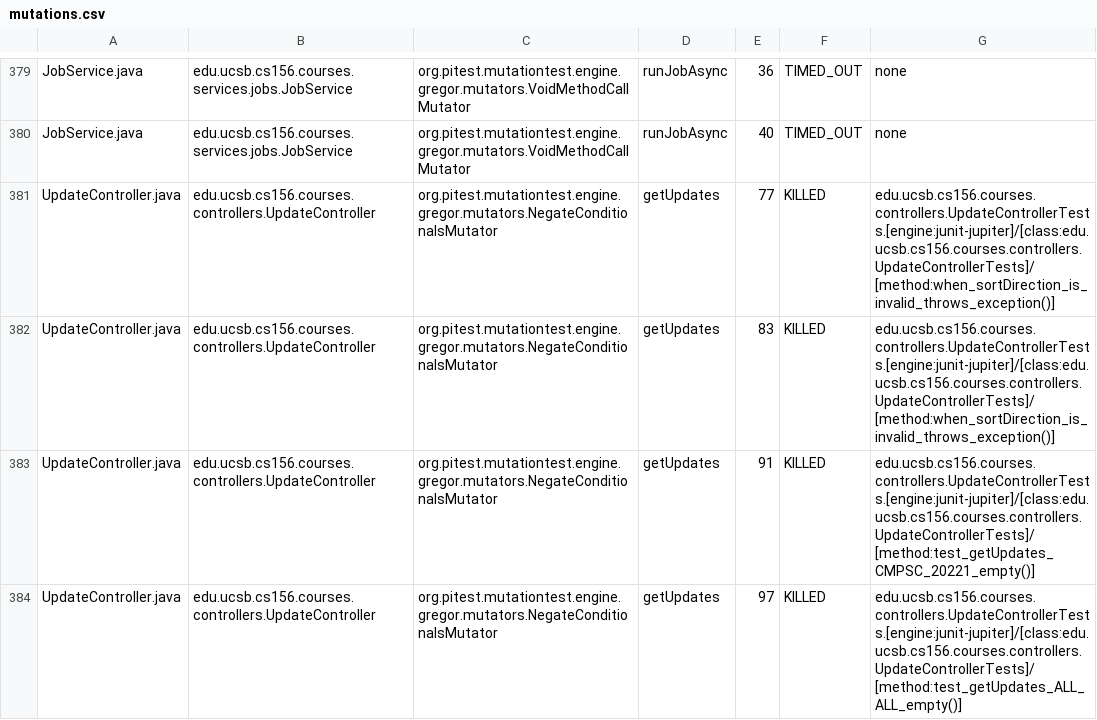
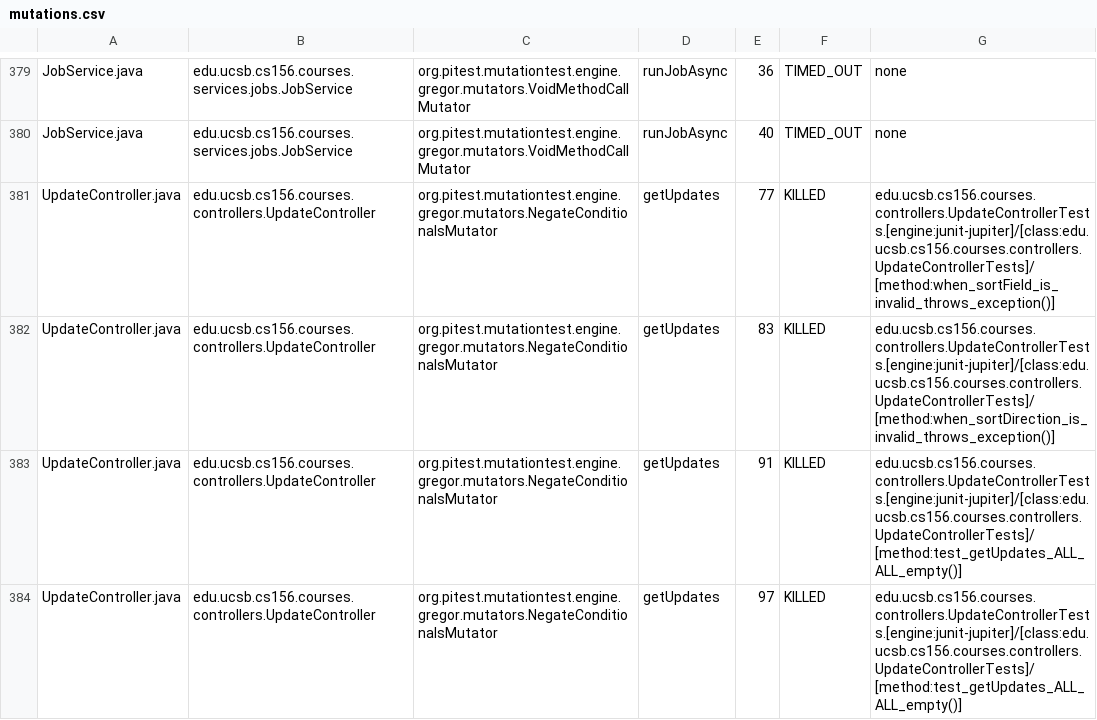
Before and after one commit to ucsb-cs156-s25/proj-courses-s25-02, a CSV file: prs/31/pitest/mutations.csv, drawn as a sheet; only a part is shown, gaps mark what is left out; the diff covers the shown part only.

Commit message:
Deploying to gh-pages from @ ucsb-cs156-s25/proj-courses-s25-02@8c64b2cd27866cfa5fbc6a48fd614c16c9d6eaff 🚀

```diff
--- a/prs/31/pitest/mutations.csv
+++ b/prs/31/pitest/mutations.csv
@@ -380,5 +380,5 @@ JobService.java,edu.ucsb.cs156.courses.services.jobs.JobService,org.pitest.mutat
 JobService.java,edu.ucsb.cs156.courses.services.jobs.JobService,org.pitest.mutationtest.engine.gregor.mutators.VoidMethodCallMutator,runJobAsync,40,TIMED_OUT,none
-UpdateController.java,edu.ucsb.cs156.courses.controllers.UpdateController,org.pitest.mutationtest.engine.gregor.mutators.NegateConditionalsMutator,getUpdates,77,KILLED,edu.ucsb.cs156.courses.controllers.UpdateControllerTests.[engine:junit-jupiter]/[class:edu.ucsb.cs156.courses.controllers.UpdateControllerTests]/[method:when_sortDirection_is_invalid_throws_exception()]
+UpdateController.java,edu.ucsb.cs156.courses.controllers.UpdateController,org.pitest.mutationtest.engine.gregor.mutators.NegateConditionalsMutator,getUpdates,77,KILLED,edu.ucsb.cs156.courses.controllers.UpdateControllerTests.[engine:junit-jupiter]/[class:edu.ucsb.cs156.courses.controllers.UpdateControllerTests]/[method:when_sortField_is_invalid_throws_exception()]
 UpdateController.java,edu.ucsb.cs156.courses.controllers.UpdateController,org.pitest.mutationtest.engine.gregor.mutators.NegateConditionalsMutator,getUpdates,83,KILLED,edu.ucsb.cs156.courses.controllers.UpdateControllerTests.[engine:junit-jupiter]/[class:edu.ucsb.cs156.courses.controllers.UpdateControllerTests]/[method:when_sortDirection_is_invalid_throws_exception()]
-UpdateController.java,edu.ucsb.cs156.courses.controllers.UpdateController,org.pitest.mutationtest.engine.gregor.mutators.NegateConditionalsMutator,getUpdates,91,KILLED,edu.ucsb.cs156.courses.controllers.UpdateControllerTests.[engine:junit-jupiter]/[class:edu.ucsb.cs156.courses.controllers.UpdateControllerTests]/[method:test_getUpdates_CMPSC_20221_empty()]
+UpdateController.java,edu.ucsb.cs156.courses.controllers.UpdateController,org.pitest.mutationtest.engine.gregor.mutators.NegateConditionalsMutator,getUpdates,91,KILLED,edu.ucsb.cs156.courses.controllers.UpdateControllerTests.[engine:junit-jupiter]/[class:edu.ucsb.cs156.courses.controllers.UpdateControllerTests]/[method:test_getUpdates_ALL_ALL_empty()]
 UpdateController.java,edu.ucsb.cs156.courses.controllers.UpdateController,org.pitest.mutationtest.engine.gregor.mutators.NegateConditionalsMutator,getUpdates,97,KILLED,edu.ucsb.cs156.courses.controllers.UpdateControllerTests.[engine:junit-jupiter]/[class:edu.ucsb.cs156.courses.controllers.UpdateControllerTests]/[method:test_getUpdates_ALL_ALL_empty()]
```
Also changed, not shown: 47 edited cells elsewhere in this file, 51 other files.
